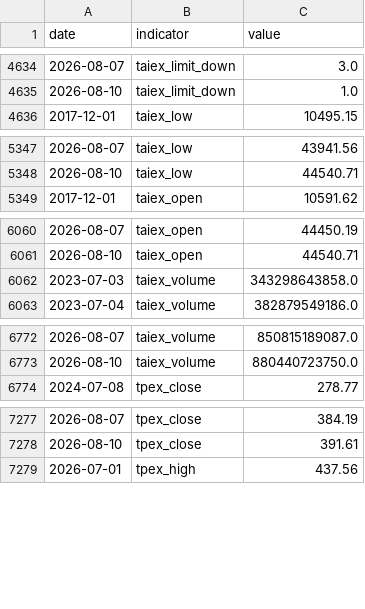
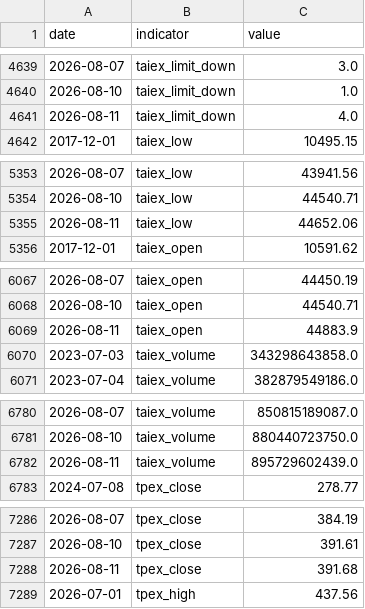
Before and after one commit to RealWei/tw-stock-sentiment, a CSV file: data/history.csv, drawn as a sheet; only a part is shown, gaps mark what is left out; the diff covers the shown part only.

```diff
--- a/data/history.csv
+++ b/data/history.csv
@@ -4635,2 +4640,3 @@ date,indicator,value
 2026-08-10,taiex_limit_down,1.0
+2026-08-11,taiex_limit_down,4.0
 2017-12-01,taiex_low,10495.15
@@ -5348,2 +5354,3 @@ date,indicator,value
 2026-08-10,taiex_low,44540.71
+2026-08-11,taiex_low,44652.06
 2017-12-01,taiex_open,10591.62
@@ -6061,2 +6068,3 @@ date,indicator,value
 2026-08-10,taiex_open,44540.71
+2026-08-11,taiex_open,44883.9
 2023-07-03,taiex_volume,343298643858.0
@@ -6773,2 +6781,3 @@ date,indicator,value
 2026-08-10,taiex_volume,880440723750.0
+2026-08-11,taiex_volume,895729602439.0
 2024-07-08,tpex_close,278.77
@@ -7278,2 +7287,3 @@ date,indicator,value
 2026-08-10,tpex_close,391.61
+2026-08-11,tpex_close,391.68
 2026-07-01,tpex_high,437.56
```
Also changed, not shown: 9 added rows elsewhere in this file, 4 other files.
